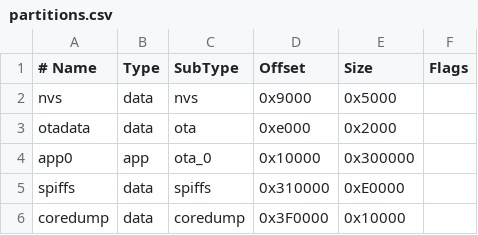
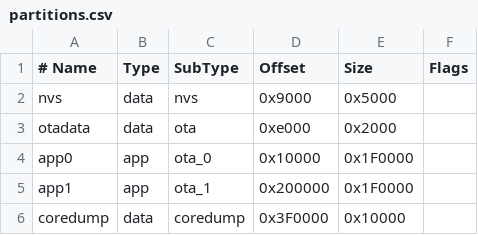
Before and after one commit to falalurahman/matter-plant-sensor, a CSV file: partitions.csv, drawn as a sheet.

```diff
--- a/partitions.csv
+++ b/partitions.csv
@@ -3,4 +3,4 @@ nvs,          data, nvs,     0x9000,   0x5000,
 otadata,      data, ota,     0xe000,   0x2000,
-app0,         app,  ota_0,   0x10000,  0x300000,
-spiffs,       data, spiffs,  0x310000, 0xE0000,
+app0,         app,  ota_0,   0x10000,  0x1F0000,
+app1,         app,  ota_1,   0x200000, 0x1F0000,
 coredump,     data, coredump,0x3F0000, 0x10000,
```
Also changed, not shown: 7 other files.
